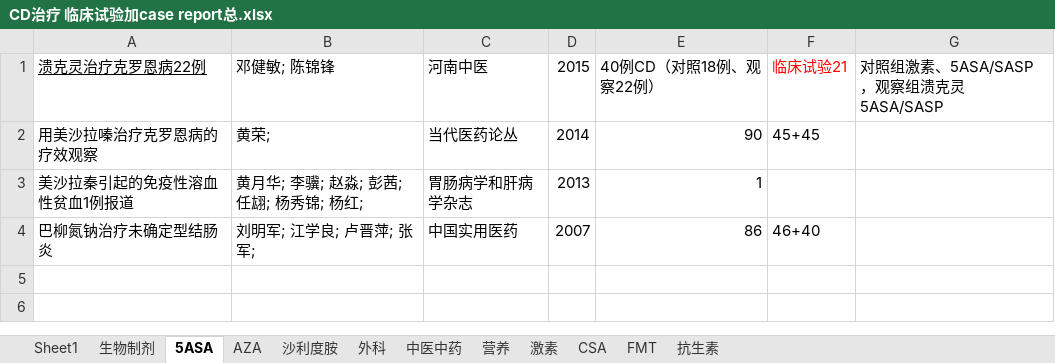
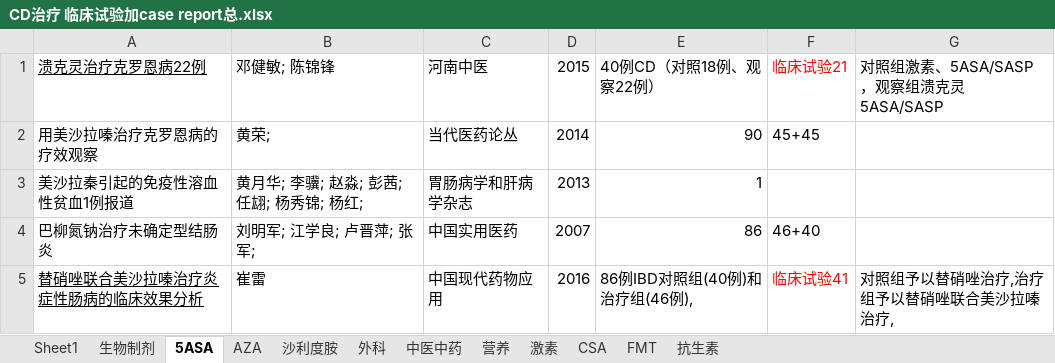
Before and after one commit to minzhu1929/-, an Excel workbook: CD治疗 临床试验加case report总.xlsx, sheet 5ASA, drawn as a sheet; values as stored, in another font and other column widths than the file's, no borders; conditional formats not drawn; the diff names each change by its address in the sheet, - before the commit and + after, or states it on an @@ line.

```diff
--- a/CD治疗 临床试验加case report总.xlsx (sheet 5ASA)
+++ b/CD治疗 临床试验加case report总.xlsx (sheet 5ASA)
+row 5: 替硝唑联合美沙拉嗪治疗炎症性肠病的临床效果分析 | 崔雷 | 中国现代药物应用 | 2016 | 86例IBD对照组(40例)和治疗组(46例), | 临床试验41 | 对照组予以替硝唑治疗,治疗组予以替硝唑联合美沙拉嗪治疗,
```
Also changed, not shown: sheet Sheet1, sheet AZA, sheet 营养, sheet 中医中药, sheet 生物制剂, sheet 抗生素, 1 more sheet, charts or pictures.
